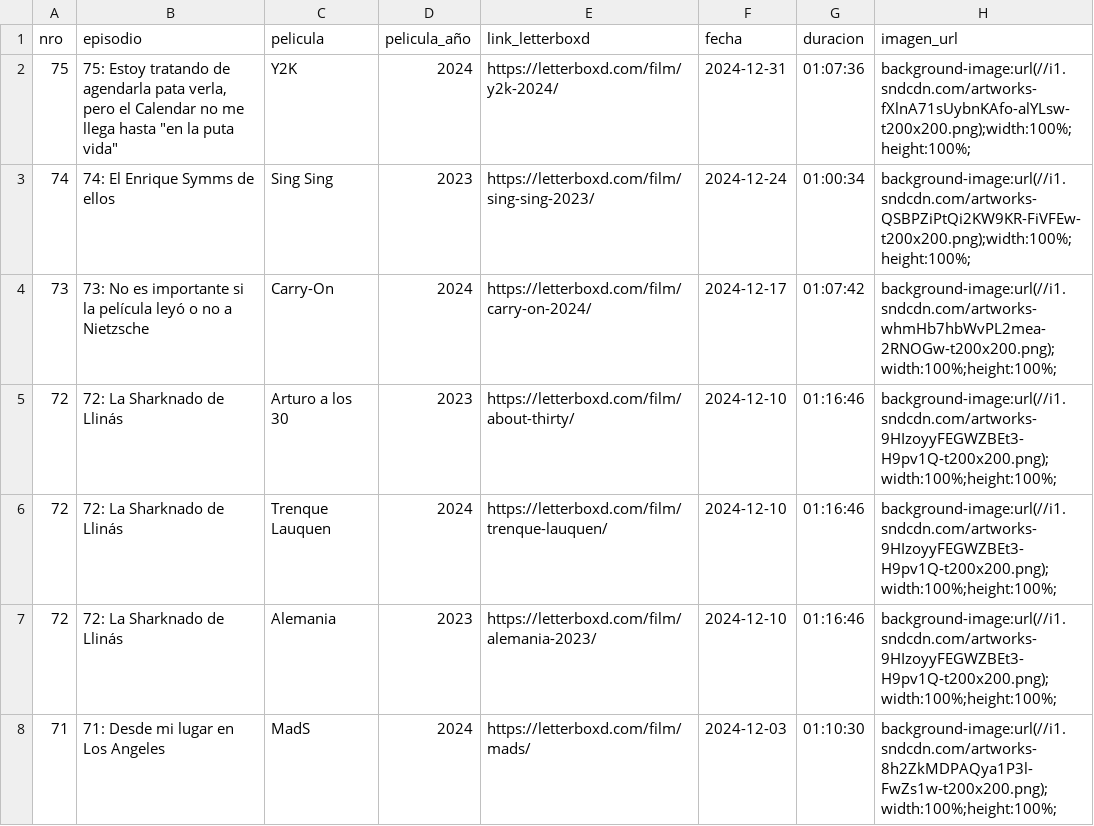
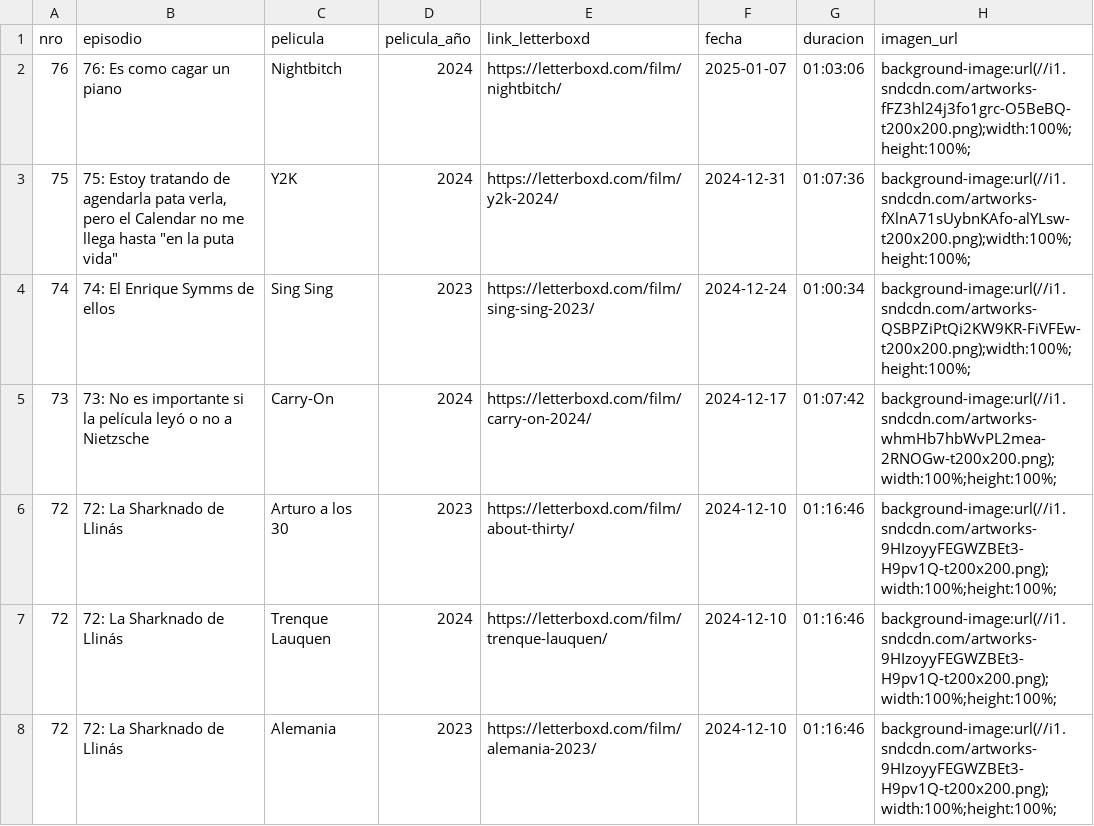
Before and after one commit to vhgauto/ht.buscador, a CSV file: datos/country_club.csv, drawn as a sheet; only a part is shown; the shorter side is filled out with more unchanged rows; the diff names each change by its address in the sheet, - before the commit and + after, or states it on an @@ line.

Commit message:
Update country_club.csv

```diff
--- a/datos/country_club.csv
+++ b/datos/country_club.csv
+row 2: 76 | 76: Es como cagar un piano | Nightbitch | 2024 | https://letterboxd.com/film/nightbitch/ | 2025-01-07 | 01:03:06 | background-image:url(//i1.sndcdn.com/artworks-fFZ3hl24j3fo1grc-O5BeBQ-t200x200.png);width:100%;height:100%;
```
